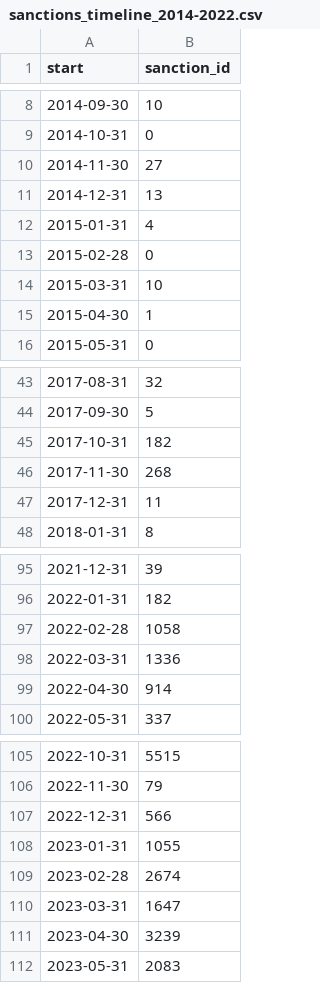
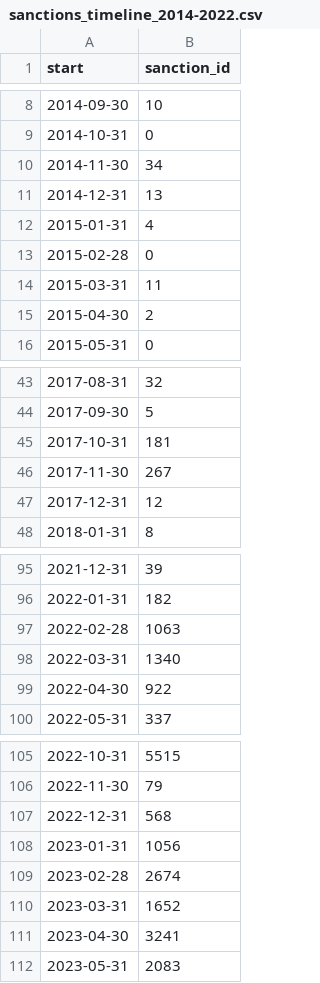
Before and after one commit to correctiv/ru-sanctions-dashboard, a CSV file: src/data/sanctions_timeline_2014-2022.csv, drawn as a sheet; only a part is shown, gaps mark what is left out; the diff covers the shown part only.

Commit message:
:robot: automatic data build

```diff
--- a/src/data/sanctions_timeline_2014-2022.csv
+++ b/src/data/sanctions_timeline_2014-2022.csv
@@ -9,3 +9,3 @@ start,sanction_id
 2014-10-31,0
-2014-11-30,27
+2014-11-30,34
 2014-12-31,13
@@ -13,4 +13,4 @@ start,sanction_id
 2015-02-28,0
-2015-03-31,10
-2015-04-30,1
+2015-03-31,11
+2015-04-30,2
 2015-05-31,0
@@ -44,5 +44,5 @@ start,sanction_id
 2017-09-30,5
-2017-10-31,182
-2017-11-30,268
-2017-12-31,11
+2017-10-31,181
+2017-11-30,267
+2017-12-31,12
 2018-01-31,8
@@ -96,5 +96,5 @@ start,sanction_id
 2022-01-31,182
-2022-02-28,1058
-2022-03-31,1336
-2022-04-30,914
+2022-02-28,1063
+2022-03-31,1340
+2022-04-30,922
 2022-05-31,337
@@ -106,7 +106,7 @@ start,sanction_id
 2022-11-30,79
-2022-12-31,566
-2023-01-31,1055
+2022-12-31,568
+2023-01-31,1056
 2023-02-28,2674
-2023-03-31,1647
-2023-04-30,3239
+2023-03-31,1652
+2023-04-30,3241
 2023-05-31,2083
```
Also changed, not shown: 3 edited cells elsewhere in this file, 2 other files.
